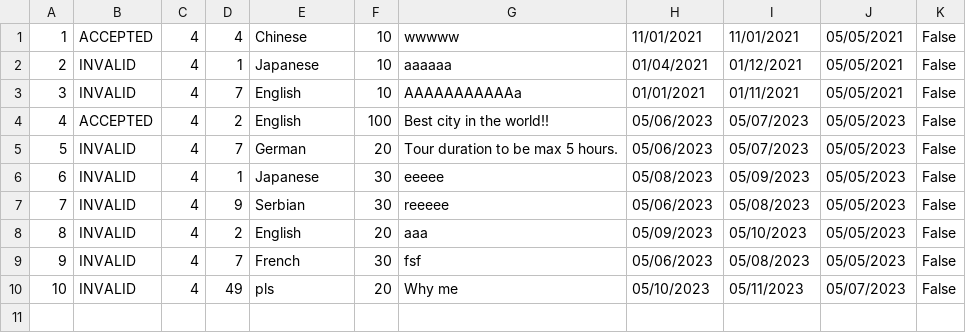
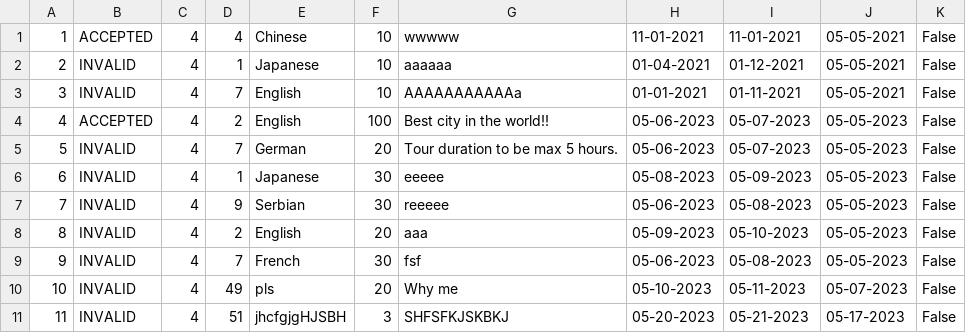
Before and after one commit to anastano/group-3-team-B, a CSV file: SIMS_HCI_Project/SIMS_HCI_Project/Resources/Database/regularTourRequests.csv, drawn as a sheet.

```diff
--- a/SIMS_HCI_Project/SIMS_HCI_Project/Resources/Database/regularTourRequests.csv
+++ b/SIMS_HCI_Project/SIMS_HCI_Project/Resources/Database/regularTourRequests.csv
@@ -1,10 +1,11 @@
-1|ACCEPTED|4|4|Chinese|10|wwwww|11/01/2021|11/01/2021|05/05/2021|False
-2|INVALID|4|1|Japanese|10|aaaaaa|01/04/2021|01/12/2021|05/05/2021|False
-3|INVALID|4|7|English|10|AAAAAAAAAAAa|01/01/2021|01/11/2021|05/05/2021|False
-4|ACCEPTED|4|2|English|100|Best city in the world!!|05/06/2023|05/07/2023|05/05/2023|False
-5|INVALID|4|7|German|20|Tour duration to be max 5 hours.|05/06/2023|05/07/2023|05/05/2023|False
-6|INVALID|4|1|Japanese|30|eeeee|05/08/2023|05/09/2023|05/05/2023|False
-7|INVALID|4|9|Serbian|30|reeeee|05/06/2023|05/08/2023|05/05/2023|False
-8|INVALID|4|2|English|20|aaa|05/09/2023|05/10/2023|05/05/2023|False
-9|INVALID|4|7|French|30|fsf|05/06/2023|05/08/2023|05/05/2023|False
-10|INVALID|4|49|pls|20|Why me|05/10/2023|05/11/2023|05/07/2023|False
+1|ACCEPTED|4|4|Chinese|10|wwwww|11-01-2021|11-01-2021|05-05-2021|False
+2|INVALID|4|1|Japanese|10|aaaaaa|01-04-2021|01-12-2021|05-05-2021|False
+3|INVALID|4|7|English|10|AAAAAAAAAAAa|01-01-2021|01-11-2021|05-05-2021|False
+4|ACCEPTED|4|2|English|100|Best city in the world!!|05-06-2023|05-07-2023|05-05-2023|False
+5|INVALID|4|7|German|20|Tour duration to be max 5 hours.|05-06-2023|05-07-2023|05-05-2023|False
+6|INVALID|4|1|Japanese|30|eeeee|05-08-2023|05-09-2023|05-05-2023|False
+7|INVALID|4|9|Serbian|30|reeeee|05-06-2023|05-08-2023|05-05-2023|False
+8|INVALID|4|2|English|20|aaa|05-09-2023|05-10-2023|05-05-2023|False
+9|INVALID|4|7|French|30|fsf|05-06-2023|05-08-2023|05-05-2023|False
+10|INVALID|4|49|pls|20|Why me|05-10-2023|05-11-2023|05-07-2023|False
+11|INVALID|4|51|jhcfgjgHJSBH|3|SHFSFKJSKBKJ|05-20-2023|05-21-2023|05-17-2023|False
```
Also changed, not shown: SIMS_HCI_Project/SIMS_HCI_Project/Resources/Database/locations.csv, 14 other files.
